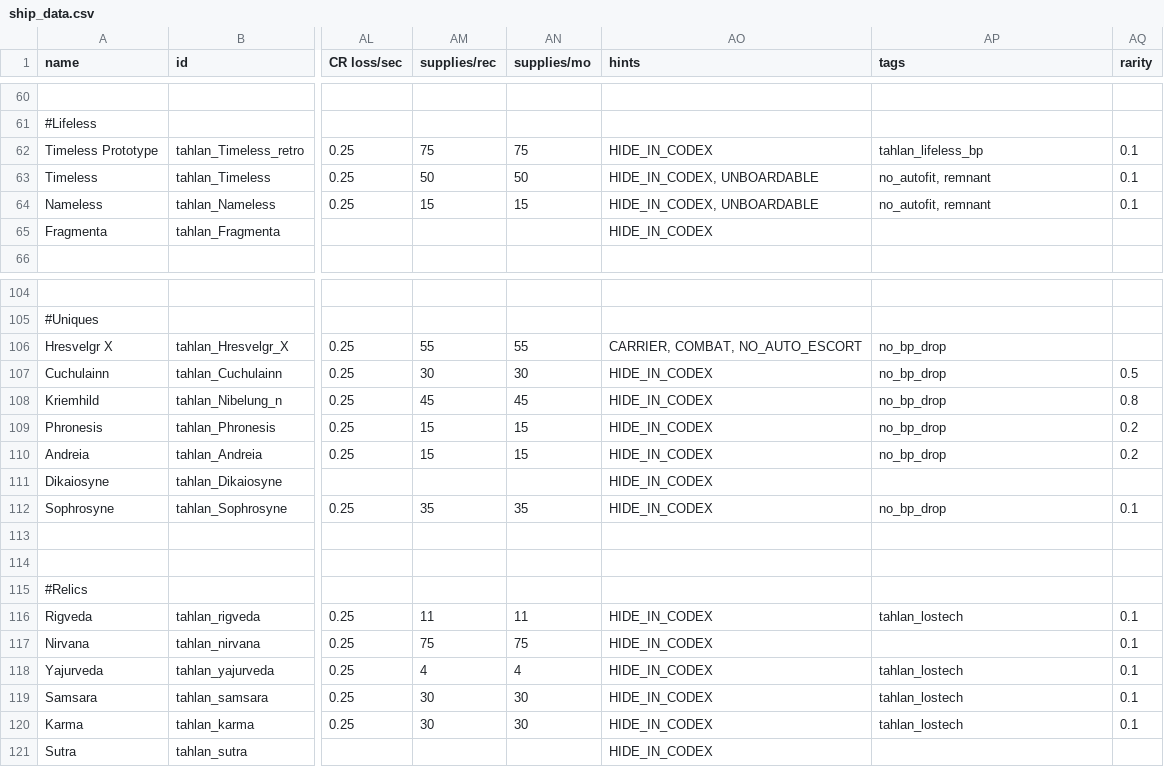
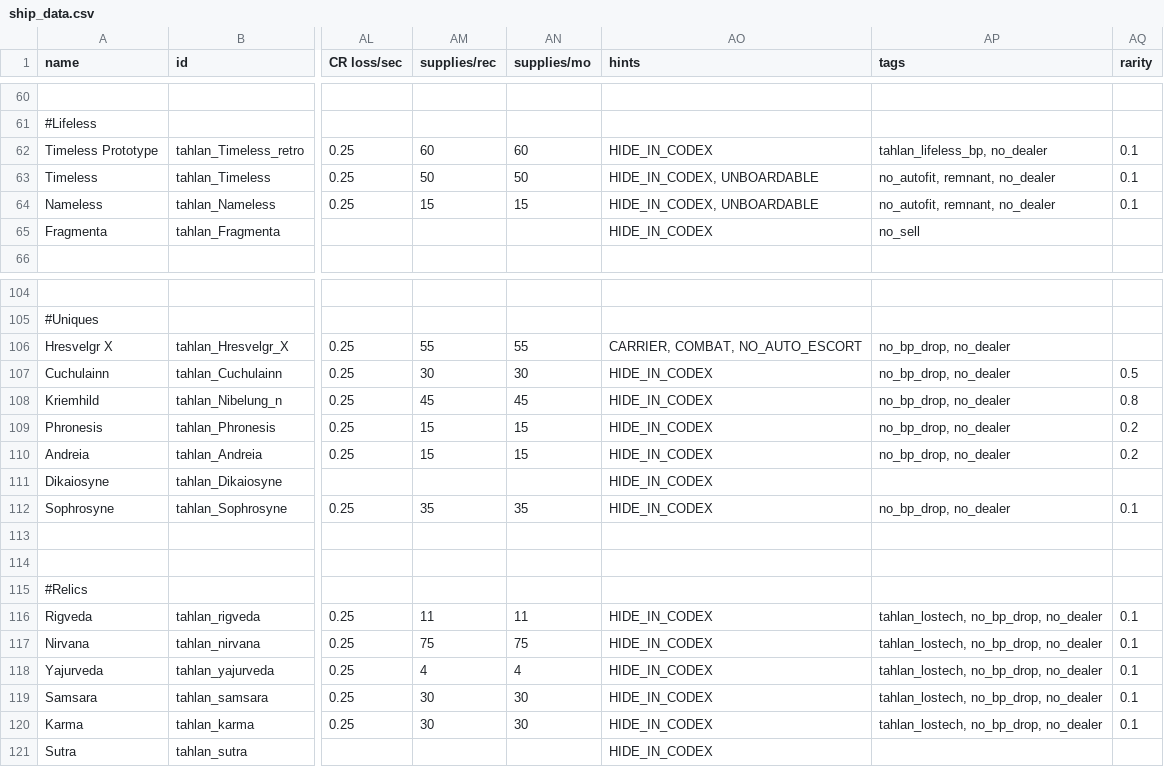
Before and after one commit to niatahl/tahlan-shipworks, a CSV file: data/hulls/ship_data.csv, drawn as a sheet; only a part is shown, gaps mark what is left out; the diff covers the shown part only; the diff names each change by its address in the sheet, - before the commit and + after, or states it on an @@ line.

Commit message:
Dealer nonsense

```diff
--- a/data/hulls/ship_data.csv
+++ b/data/hulls/ship_data.csv
-AM62 (supplies/rec): 75
+AM62 (supplies/rec): 60
-AN62 (supplies/mo): 75
+AN62 (supplies/mo): 60
-AP62 (tags): tahlan_lifeless_bp
+AP62 (tags): tahlan_lifeless_bp, no_dealer
-AP63:AP64 (tags): no_autofit, remnant
+AP63:AP64 (tags): no_autofit, remnant, no_dealer
-AP65 (tags): (empty)
+AP65 (tags): no_sell
-AP106:AP110 (tags): no_bp_drop
+AP106:AP110 (tags): no_bp_drop, no_dealer
-AP112 (tags): no_bp_drop
+AP112 (tags): no_bp_drop, no_dealer
-AP116 (tags): tahlan_lostech
+AP116 (tags): tahlan_lostech, no_bp_drop, no_dealer
-AP117 (tags): (empty)
+AP117 (tags): tahlan_lostech, no_bp_drop, no_dealer
-AP118:AP120 (tags): tahlan_lostech
+AP118:AP120 (tags): tahlan_lostech, no_bp_drop, no_dealer
```
Also changed, not shown: 16 edited cells elsewhere in this file, data/weapons/weapon_data.csv, 15 other files.
